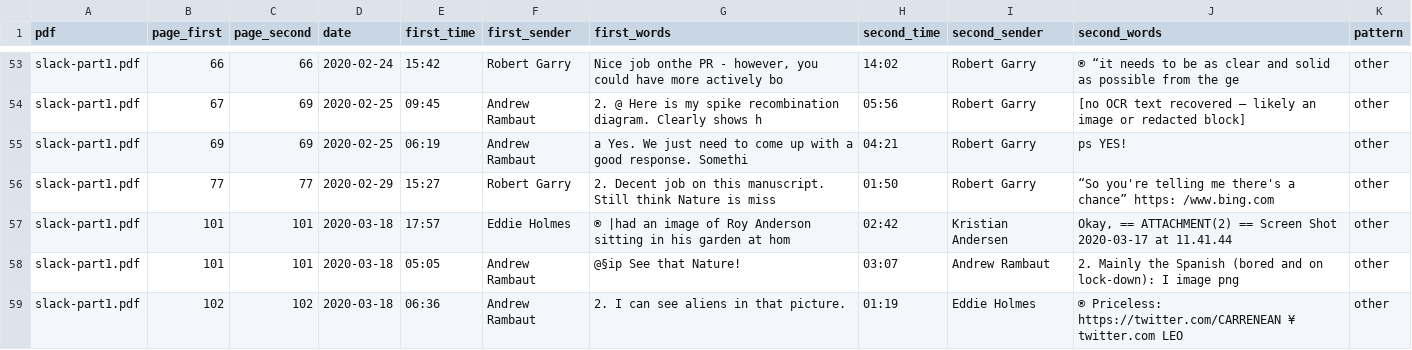
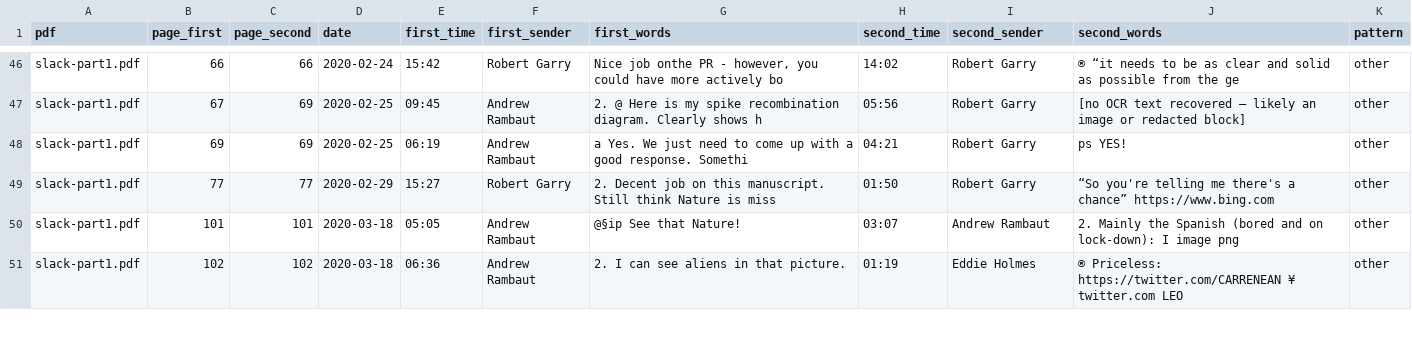
Before and after one commit to nemonominem/PO_Slack, a CSV file: analysis/slack_part1_time_check.csv, drawn as a sheet; only a part is shown, gaps mark what is left out; the diff covers the shown part only.

```diff
--- a/analysis/slack_part1_time_check.csv
+++ b/analysis/slack_part1_time_check.csv
@@ -55,4 +48,3 @@ slack-part1.pdf,67,69,2020-02-25,09:45,Andrew Rambaut,2. @ Here is my spike reco
 slack-part1.pdf,69,69,2020-02-25,06:19,Andrew Rambaut,a Yes. We just need to come up with a good response. Somethi,04:21,Robert Garry,ps YES!,other
-slack-part1.pdf,77,77,2020-02-29,15:27,Robert Garry,2. Decent job on this manuscript. Still think Nature is miss,01:50,Robert Garry,“So you're telling me there's a chance” https: /www.bing.com,other
-slack-part1.pdf,101,101,2020-03-18,17:57,Eddie Holmes,® |had an image of Roy Anderson sitting in his garden at hom,02:42,Kristian Andersen,"Okay, == ATTACHMENT(2) == Screen Shot 2020-03-17 at 11.41.44",other
+slack-part1.pdf,77,77,2020-02-29,15:27,Robert Garry,2. Decent job on this manuscript. Still think Nature is miss,01:50,Robert Garry,“So you're telling me there's a chance” https://www.bing.com,other
 slack-part1.pdf,101,101,2020-03-18,05:05,Andrew Rambaut,@§ip See that Nature!,03:07,Andrew Rambaut,2. Mainly the Spanish (bored and on lock-down): I image png ,other
```
Also changed, not shown: 10 removed rows and 20 edited cells elsewhere in this file, 5 other files.
